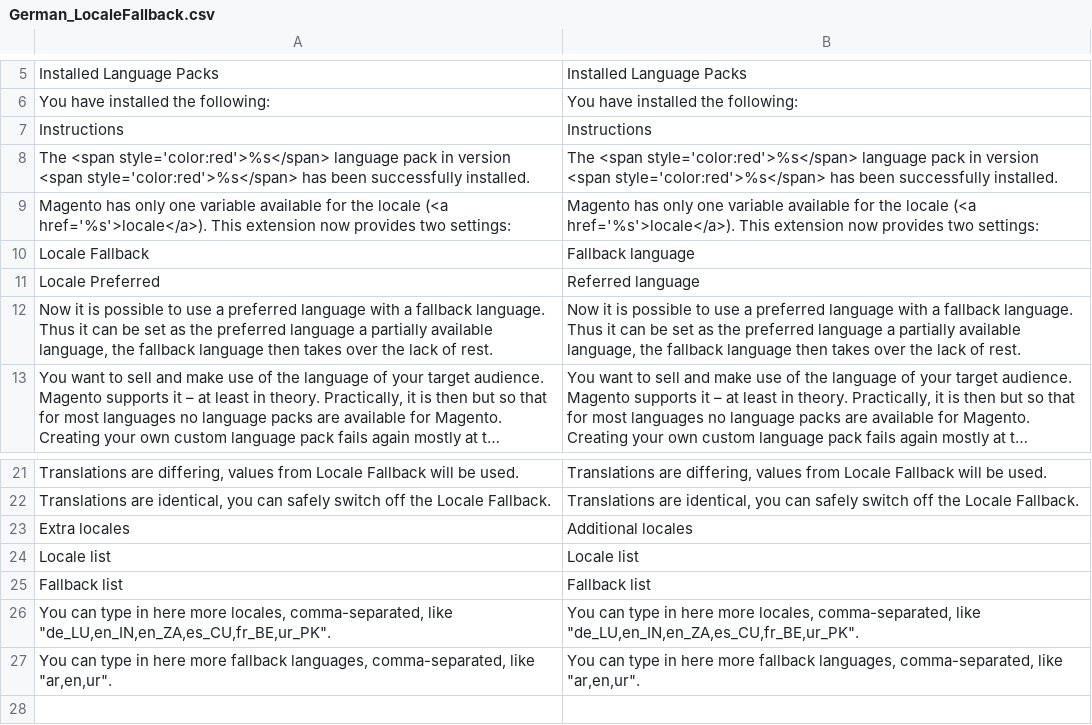
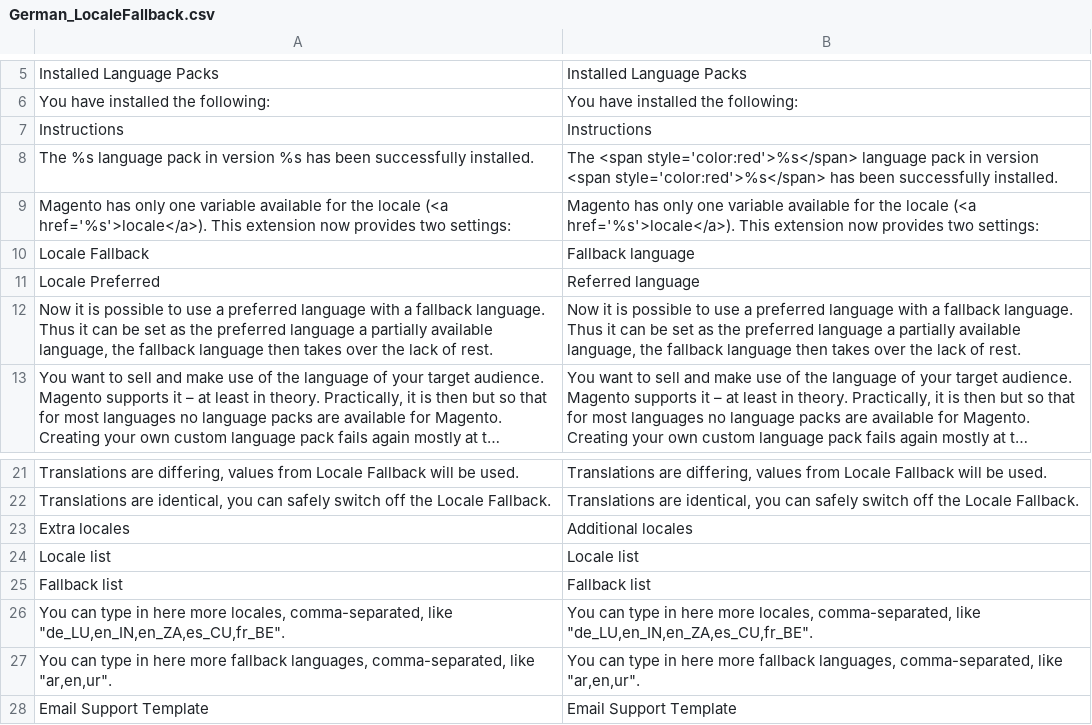
Before and after one commit to MaWoScha/German_LocaleFallback, a CSV file: app/locale/en_US/German_LocaleFallback.csv, drawn as a sheet; only a part is shown, gaps mark what is left out; long unchanged cells end in ….

Commit message:
Version 0.4.4, Add: translation for 'Email Support Template'

```diff
--- a/app/locale/en_US/German_LocaleFallback.csv
+++ b/app/locale/en_US/German_LocaleFallback.csv
@@ -7,3 +7,3 @@
 "Instructions","Instructions"
-"The <span style='color:red'>%s</span> language pack in version <span style='color:red'>%s</span> has been successfully installed.","The <span style='color:red'>%s</span> language pack in version <span style='color:red'>%s</span> has been successfully installed."
+"The %s language pack in version %s has been successfully installed.","The <span style='color:red'>%s</span> language pack in version <span style='color:red'>%s</span> has been successfully installed."
 "Magento has only one variable available for the locale (<a href='%s'>locale</a>). This extension now provides two settings:","Magento has only one variable available for the locale (<a href='%s'>locale</a>). This extension now provides two settings:"
@@ -25,3 +25,4 @@
 "Fallback list","Fallback list"
-"You can type in here more locales, comma-separated, like ""de_LU,en_IN,en_ZA,es_CU,fr_BE,ur_PK"".","You can type in here more locales, comma-separated, like ""de_LU,en_IN,en_ZA,es_CU,fr_BE,ur_PK""."
+"You can type in here more locales, comma-separated, like ""de_LU,en_IN,en_ZA,es_CU,fr_BE"".","You can type in here more locales, comma-separated, like ""de_LU,en_IN,en_ZA,es_CU,fr_BE""."
 "You can type in here more fallback languages, comma-separated, like ""ar,en,ur"".","You can type in here more fallback languages, comma-separated, like ""ar,en,ur""."
+"Email Support Template","Email Support Template"
```
Also changed, not shown: app/locale/de_DE/German_LocaleFallback.csv, app/locale/es_ES/German_LocaleFallback.csv, 5 other files.
